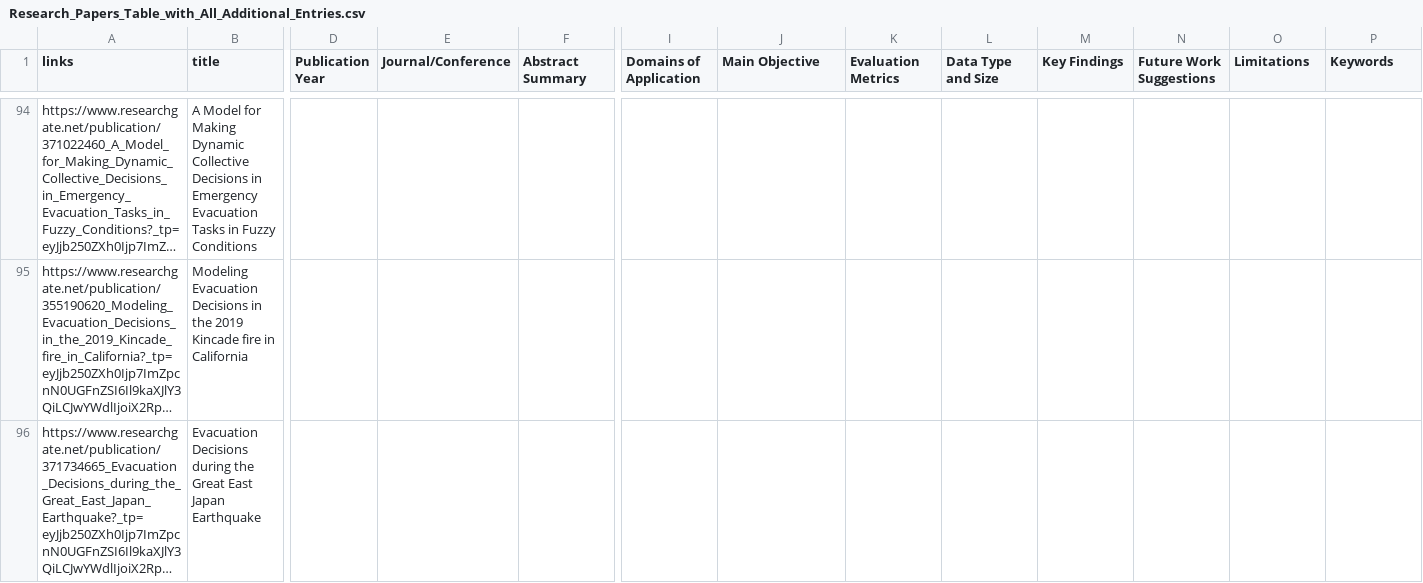
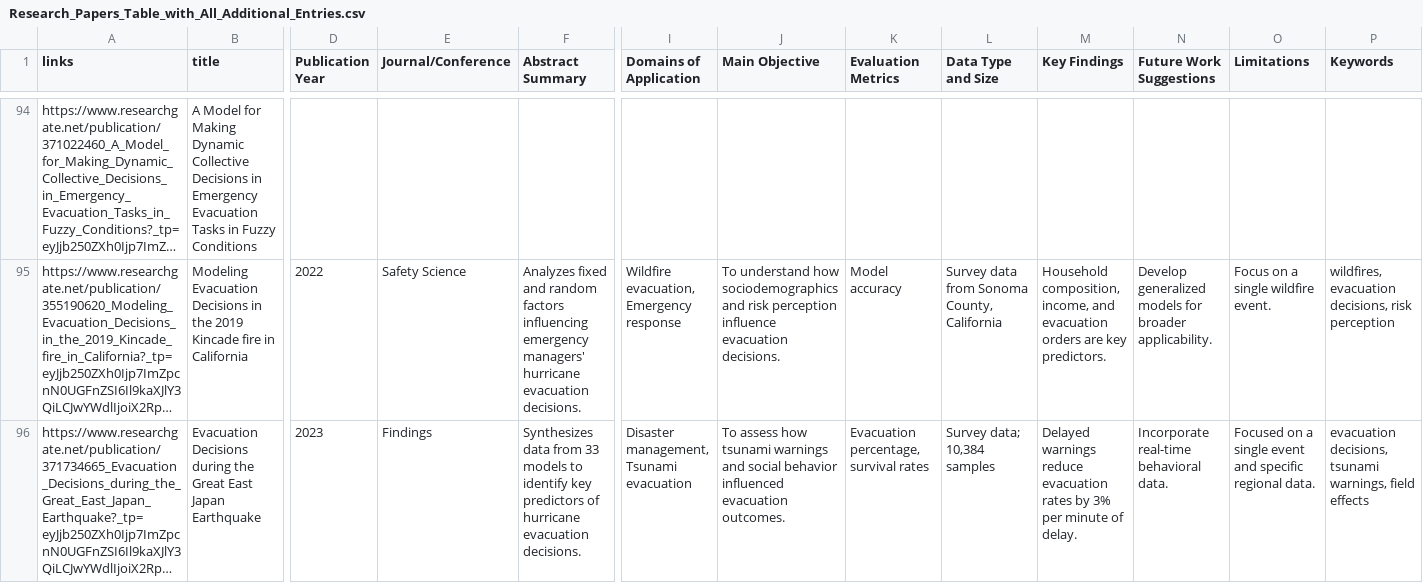
Before and after one commit to kapeesh-kaul/three-way-disaster-app, a CSV file: server/data/Research_Papers_Table_with_All_Additional_Entries.csv, drawn as a sheet; only a part is shown, gaps mark what is left out; long unchanged cells end in …; the diff covers the shown part only; the diff names each change by its address in the sheet, - before the commit and + after, or states it on an @@ line.

```diff
--- a/server/data/Research_Papers_Table_with_All_Additional_Entries.csv
+++ b/server/data/Research_Papers_Table_with_All_Additional_Entries.csv
-D95 (Publication Year): (empty)
+D95 (Publication Year): 2022
-E95 (Journal/Conference): (empty)
+E95 (Journal/Conference): Safety Science
-F95 (Abstract Summary): (empty)
+F95 (Abstract Summary): Analyzes fixed and random factors influencing emergency managers' hurricane evacuation decisions.
-I95 (Domains of Application): (empty)
+I95 (Domains of Application): Wildfire evacuation, Emergency response
-J95 (Main Objective): (empty)
+J95 (Main Objective): To understand how sociodemographics and risk perception influence evacuation decisions.
-K95 (Evaluation Metrics): (empty)
+K95 (Evaluation Metrics): Model accuracy
-L95 (Data Type and Size): (empty)
+L95 (Data Type and Size): Survey data from Sonoma County, California
-M95 (Key Findings): (empty)
+M95 (Key Findings): Household composition, income, and evacuation orders are key predictors.
-N95 (Future Work Suggestions): (empty)
+N95 (Future Work Suggestions): Develop generalized models for broader applicability.
-O95 (Limitations): (empty)
+O95 (Limitations): Focus on a single wildfire event.
-P95 (Keywords): (empty)
+P95 (Keywords): wildfires, evacuation decisions, risk perception
-D96 (Publication Year): (empty)
+D96 (Publication Year): 2023
-E96 (Journal/Conference): (empty)
+E96 (Journal/Conference): Findings
-F96 (Abstract Summary): (empty)
+F96 (Abstract Summary): Synthesizes data from 33 models to identify key predictors of hurricane evacuation decisions.
-I96 (Domains of Application): (empty)
+I96 (Domains of Application): Disaster management, Tsunami evacuation
-J96 (Main Objective): (empty)
+J96 (Main Objective): To assess how tsunami warnings and social behavior influenced evacuation outcomes.
-K96 (Evaluation Metrics): (empty)
+K96 (Evaluation Metrics): Evacuation percentage, survival rates
-L96 (Data Type and Size): (empty)
+L96 (Data Type and Size): Survey data; 10,384 samples
-M96 (Key Findings): (empty)
+M96 (Key Findings): Delayed warnings reduce evacuation rates by 3% per minute of delay.
-N96 (Future Work Suggestions): (empty)
+N96 (Future Work Suggestions): Incorporate real-time behavioral data.
-O96 (Limitations): (empty)
+O96 (Limitations): Focused on a single event and specific regional data.
-P96 (Keywords): (empty)
+P96 (Keywords): evacuation decisions, tsunami warnings, field effects
```
Also changed, not shown: 44 edited cells elsewhere in this file, 4 other files.
